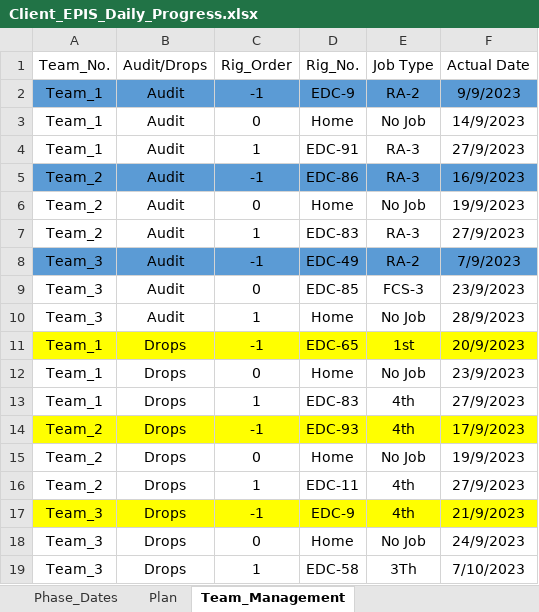
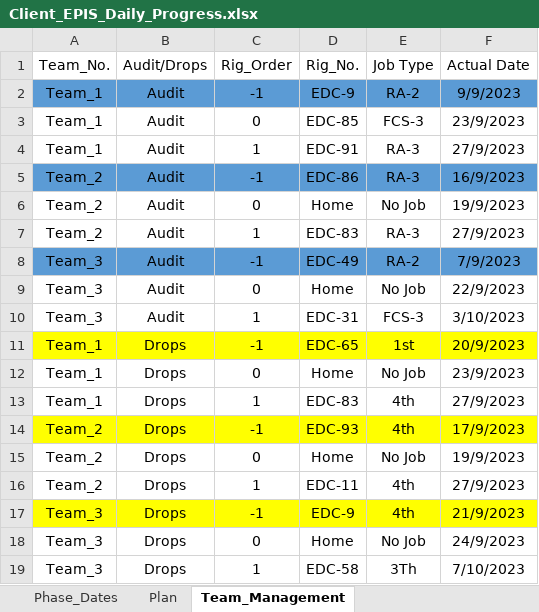
Before and after one commit to EPIS2023/KPC_EPIS_Follow_Up, an Excel workbook: Client_EPIS_Daily_Progress.xlsx, sheet Team_Management, drawn as a sheet; values as stored, in another font and other column widths than the file's, no borders; the diff names each change by its address in the sheet, - before the commit and + after, or states it on an @@ line.

Commit message:
Add files via upload

```diff
--- a/Client_EPIS_Daily_Progress.xlsx (sheet Team_Management)
+++ b/Client_EPIS_Daily_Progress.xlsx (sheet Team_Management)
-D3 (Rig_No.): Home
+D3 (Rig_No.): EDC-85
-E3 (Job Type): No Job
+E3 (Job Type): FCS-3
-F3 (Actual Date): 14/9/2023
+F3 (Actual Date): 23/9/2023
-D9 (Rig_No.): EDC-85
+D9 (Rig_No.): Home
-E9 (Job Type): FCS-3
+E9 (Job Type): No Job
-F9 (Actual Date): 23/9/2023
+F9 (Actual Date): 22/9/2023
-D10 (Rig_No.): Home
+D10 (Rig_No.): EDC-31
-E10 (Job Type): No Job
+E10 (Job Type): FCS-3
-F10 (Actual Date): 28/9/2023
+F10 (Actual Date): 3/10/2023
```
